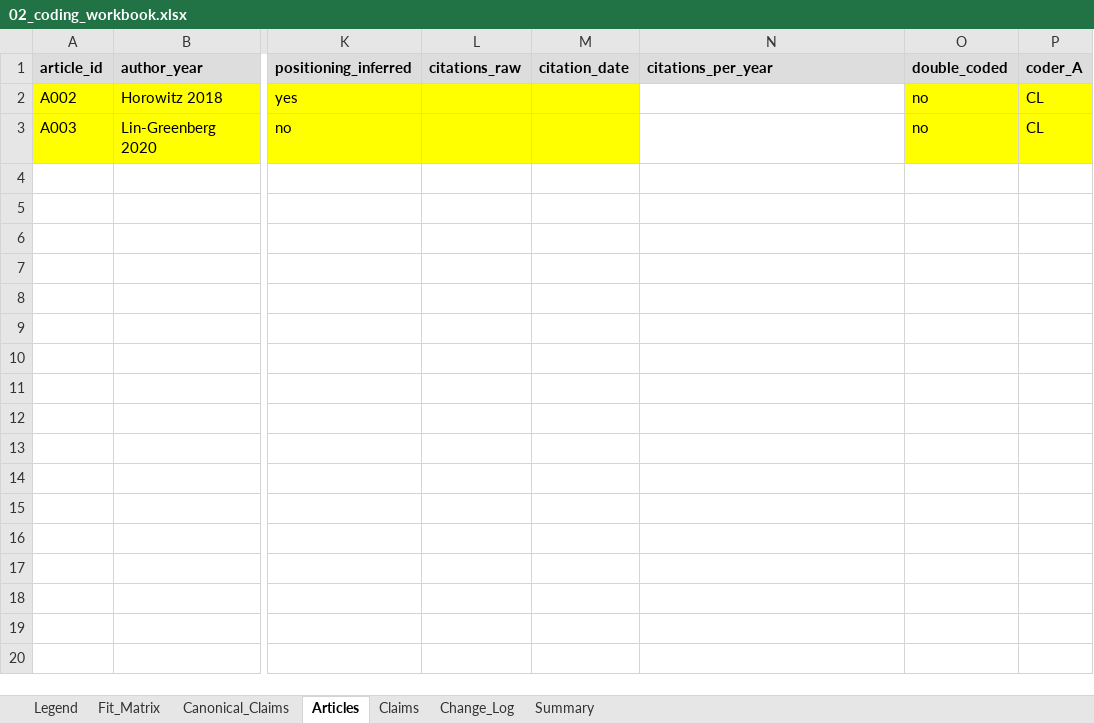
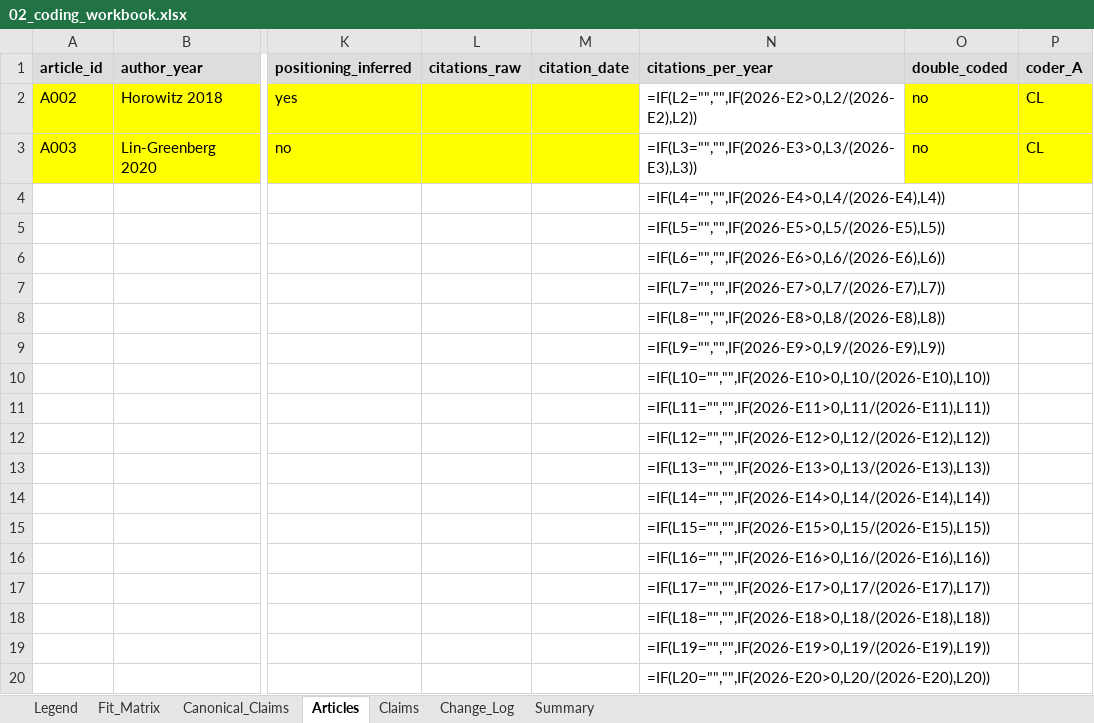
Before and after one commit to McahitKutsal/-Evidentiary-Audit-of-the-AI-IR-Literature, an Excel workbook: 02_coding_workbook.xlsx, sheet Articles, drawn as a sheet; only a part is shown, gaps mark what is left out; values as stored, in another font and other column widths than the file's, no borders; formulas without a stored value are shown as written; rows hold the shown columns only; the diff covers the shown part only; the diff names each change by its address in the sheet, - before the commit and + after, or states it on an @@ line.

```diff
--- a/02_coding_workbook.xlsx (sheet Articles)
+++ b/02_coding_workbook.xlsx (sheet Articles)
-N2 (citations_per_year): (empty)
+N2 (citations_per_year): =IF(L2="","",IF(2026-E2>0,L2/(2026-E2),L2))
-N3 (citations_per_year): (empty)
+N3 (citations_per_year): =IF(L3="","",IF(2026-E3>0,L3/(2026-E3),L3))
+row 4:  |  |  |  |  | =IF(L4="","",IF(2026-E4>0,L4/(2026-E4),L4))
+row 5:  |  |  |  |  | =IF(L5="","",IF(2026-E5>0,L5/(2026-E5),L5))
+row 6:  |  |  |  |  | =IF(L6="","",IF(2026-E6>0,L6/(2026-E6),L6))
+row 7:  |  |  |  |  | =IF(L7="","",IF(2026-E7>0,L7/(2026-E7),L7))
+row 8:  |  |  |  |  | =IF(L8="","",IF(2026-E8>0,L8/(2026-E8),L8))
+row 9:  |  |  |  |  | =IF(L9="","",IF(2026-E9>0,L9/(2026-E9),L9))
+row 10:  |  |  |  |  | =IF(L10="","",IF(2026-E10>0,L10/(2026-E10),L10))
+row 11:  |  |  |  |  | =IF(L11="","",IF(2026-E11>0,L11/(2026-E11),L11))
+row 12:  |  |  |  |  | =IF(L12="","",IF(2026-E12>0,L12/(2026-E12),L12))
+row 13:  |  |  |  |  | =IF(L13="","",IF(2026-E13>0,L13/(2026-E13),L13))
+row 14:  |  |  |  |  | =IF(L14="","",IF(2026-E14>0,L14/(2026-E14),L14))
+row 15:  |  |  |  |  | =IF(L15="","",IF(2026-E15>0,L15/(2026-E15),L15))
+row 16:  |  |  |  |  | =IF(L16="","",IF(2026-E16>0,L16/(2026-E16),L16))
+row 17:  |  |  |  |  | =IF(L17="","",IF(2026-E17>0,L17/(2026-E17),L17))
+row 18:  |  |  |  |  | =IF(L18="","",IF(2026-E18>0,L18/(2026-E18),L18))
+row 19:  |  |  |  |  | =IF(L19="","",IF(2026-E19>0,L19/(2026-E19),L19))
+row 20:  |  |  |  |  | =IF(L20="","",IF(2026-E20>0,L20/(2026-E20),L20))
```
Also changed, not shown: 1980 added rows elsewhere in this sheet, sheet Claims, sheet Summary, sheet Change_Log, 2 other files.
